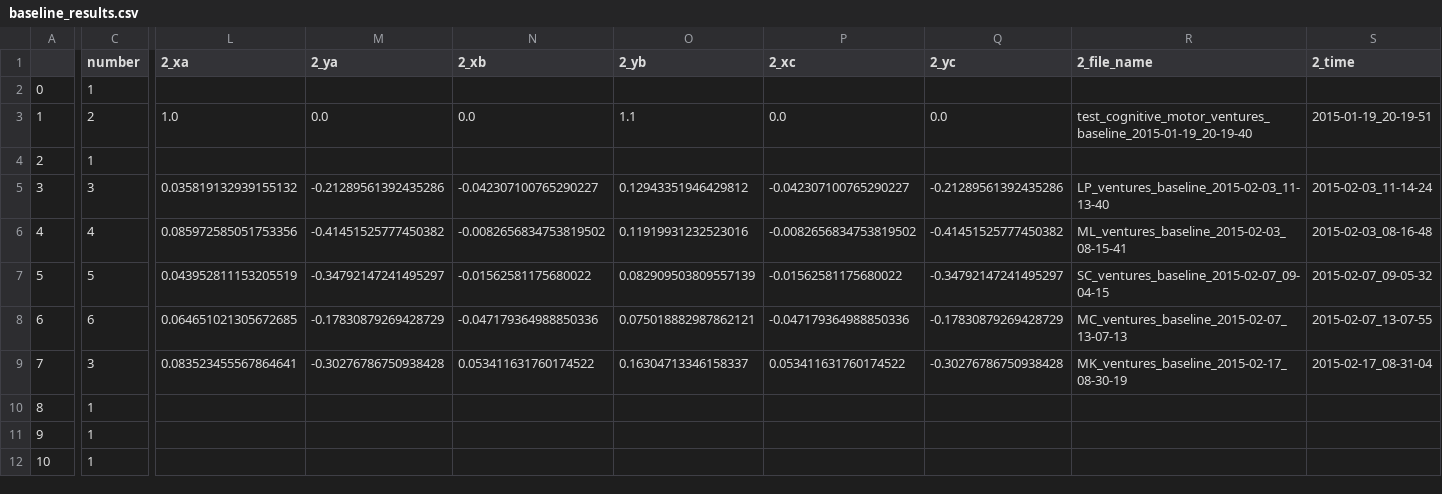
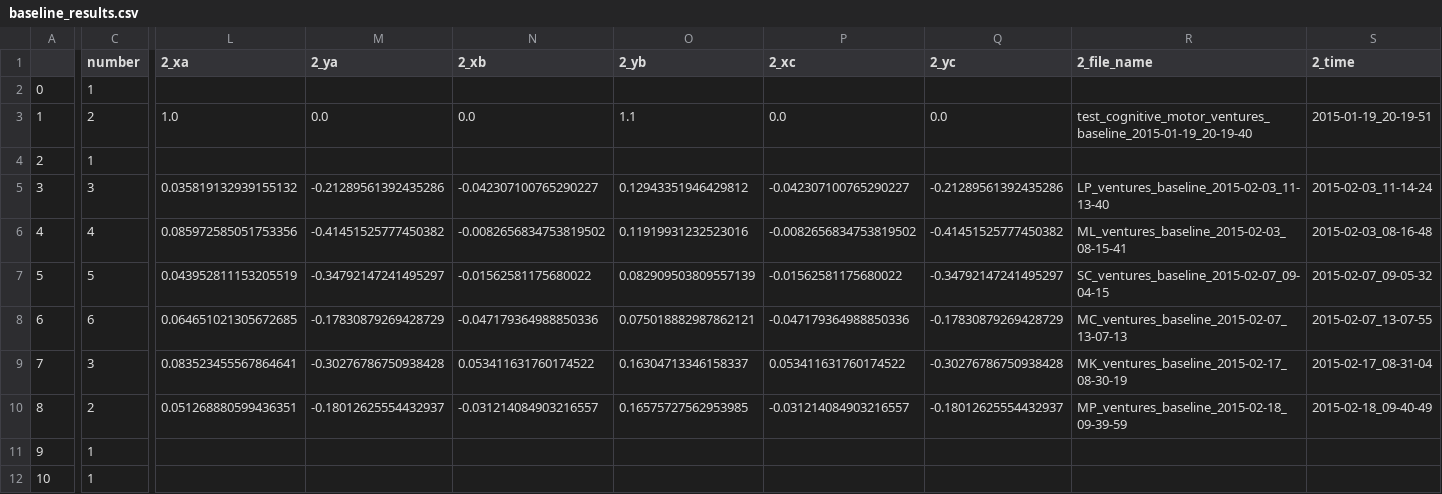
Before and after one commit to BrainTech/openbci, a CSV file: exps/ventures/data/baseline_results.csv, drawn as a sheet; only a part is shown, gaps mark what is left out; the diff names each change by its address in the sheet, - before the commit and + after, or states it on an @@ line.

Commit message:
session data: user IJ session 2 and user MP session 2

```diff
--- a/exps/ventures/data/baseline_results.csv
+++ b/exps/ventures/data/baseline_results.csv
-C10 (number): 1
+C10 (number): 2
-L10 (2_xa): (empty)
+L10 (2_xa): 0.051268880599436351
-M10 (2_ya): (empty)
+M10 (2_ya): -0.18012625554432937
-N10 (2_xb): (empty)
+N10 (2_xb): -0.031214084903216557
-O10 (2_yb): (empty)
+O10 (2_yb): 0.16575727562953985
-P10 (2_xc): (empty)
+P10 (2_xc): -0.031214084903216557
-Q10 (2_yc): (empty)
+Q10 (2_yc): -0.18012625554432937
-R10 (2_file_name): (empty)
+R10 (2_file_name): MP_ventures_baseline_2015-02-18_09-39-59
-S10 (2_time): (empty)
+S10 (2_time): 2015-02-18_09-40-49
```
Also changed, not shown: exps/ventures/data/calibration_results.csv, exps/ventures/data/calibration_results_2.csv, 1 other file.
